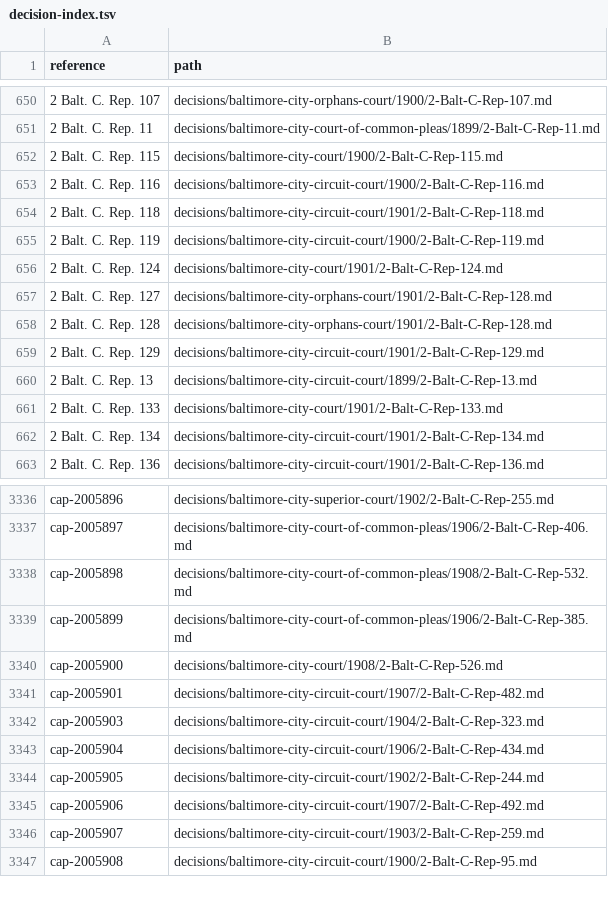
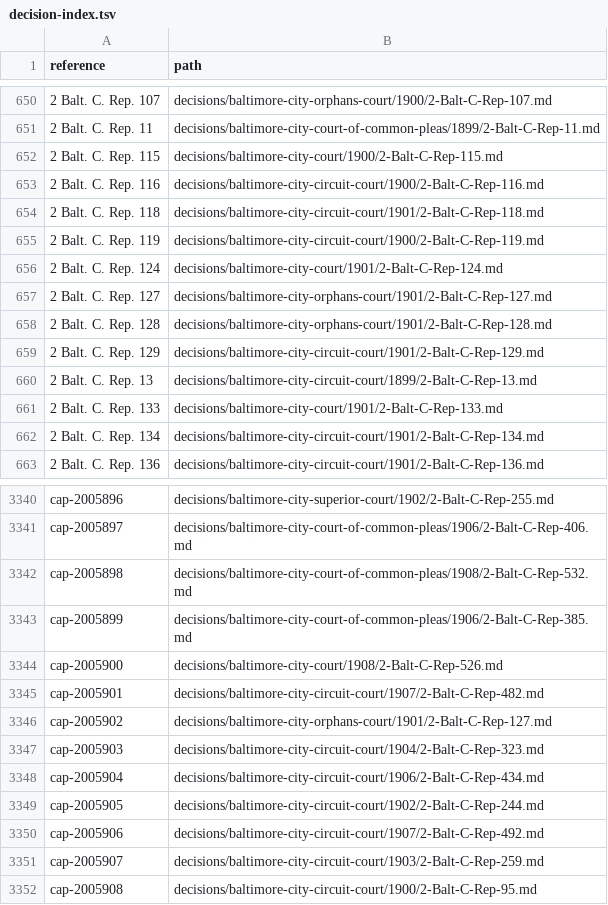
Before and after one commit to lexifina/united-states-maryland-other-courts-caselaw, a TSV file: decision-index.tsv, drawn as a sheet; only a part is shown, gaps mark what is left out; the diff covers the shown part only.

Commit message:
Documentation: CAP deep-check fixes of 2026-11-09: 2 decisions added, 39 corrected; decision index, decision-relations.tsv, decision-dates.tsv, overlay, corpus.json, README, REPRODUCE.md, tools
2160 clusters
37 corr head matter
2 corr wrong merge
7 index rows added
2 index rows dropped
2 new decisions
0 new head matter only
697 partial dates
2163 records

```diff
--- a/decision-index.tsv
+++ b/decision-index.tsv
@@ -656,3 +656,3 @@ reference	path
 2 Balt. C. Rep. 124	decisions/baltimore-city-court/1901/2-Balt-C-Rep-124.md
-2 Balt. C. Rep. 127	decisions/baltimore-city-orphans-court/1901/2-Balt-C-Rep-128.md
+2 Balt. C. Rep. 127	decisions/baltimore-city-orphans-court/1901/2-Balt-C-Rep-127.md
 2 Balt. C. Rep. 128	decisions/baltimore-city-orphans-court/1901/2-Balt-C-Rep-128.md
@@ -3341,2 +3345,3 @@ cap-2005900	decisions/baltimore-city-court/1908/2-Balt-C-Rep-526.md
 cap-2005901	decisions/baltimore-city-circuit-court/1907/2-Balt-C-Rep-482.md
+cap-2005902	decisions/baltimore-city-orphans-court/1901/2-Balt-C-Rep-127.md
 cap-2005903	decisions/baltimore-city-circuit-court/1904/2-Balt-C-Rep-323.md
```
Also changed, not shown: 5 added rows and 1 removed row elsewhere in this file, 10 other files.
